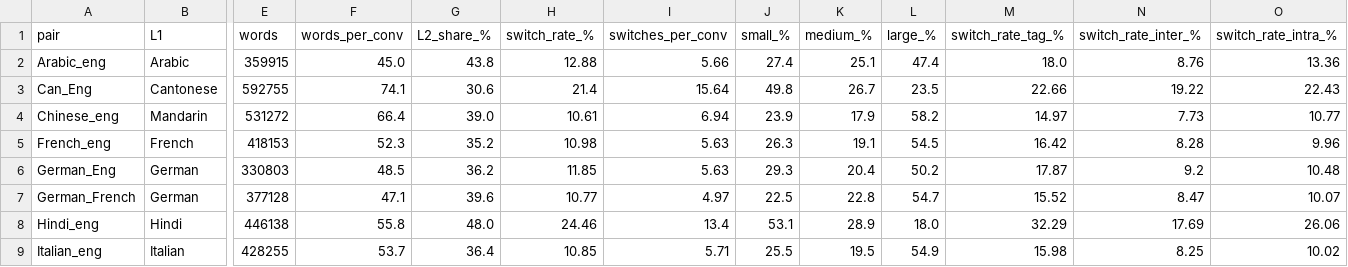
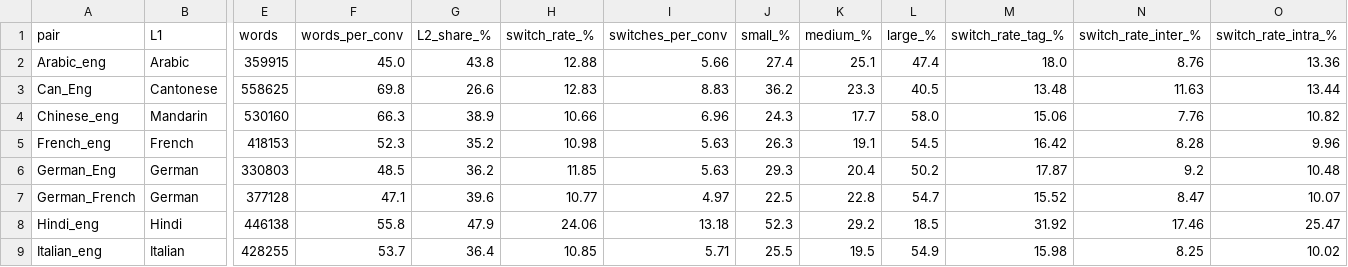
Before and after one commit to chai-niao/CS6140, a CSV file: update1/results/pair_stats.csv, drawn as a sheet; only a part is shown, gaps mark what is left out; the diff covers the shown part only; the diff names each change by its address in the sheet, - before the commit and + after, or states it on an @@ line.

```diff
--- a/update1/results/pair_stats.csv
+++ b/update1/results/pair_stats.csv
-E3 (words): 592755
+E3 (words): 558625
-F3 (words_per_conv): 74.1
+F3 (words_per_conv): 69.8
-G3 (L2_share_%): 30.6
+G3 (L2_share_%): 26.6
-H3 (switch_rate_%): 21.4
+H3 (switch_rate_%): 12.83
-I3 (switches_per_conv): 15.64
+I3 (switches_per_conv): 8.83
-J3 (small_%): 49.8
+J3 (small_%): 36.2
-K3 (medium_%): 26.7
+K3 (medium_%): 23.3
-L3 (large_%): 23.5
+L3 (large_%): 40.5
-M3 (switch_rate_tag_%): 22.66
+M3 (switch_rate_tag_%): 13.48
-N3 (switch_rate_inter_%): 19.22
+N3 (switch_rate_inter_%): 11.63
-O3 (switch_rate_intra_%): 22.43
+O3 (switch_rate_intra_%): 13.44
-E4 (words): 531272
+E4 (words): 530160
-F4 (words_per_conv): 66.4
+F4 (words_per_conv): 66.3
-G4 (L2_share_%): 39.0
+G4 (L2_share_%): 38.9
-H4 (switch_rate_%): 10.61
+H4 (switch_rate_%): 10.66
-I4 (switches_per_conv): 6.94
+I4 (switches_per_conv): 6.96
-J4 (small_%): 23.9
+J4 (small_%): 24.3
-K4 (medium_%): 17.9
+K4 (medium_%): 17.7
-L4 (large_%): 58.2
+L4 (large_%): 58.0
-M4 (switch_rate_tag_%): 14.97
+M4 (switch_rate_tag_%): 15.06
-N4 (switch_rate_inter_%): 7.73
+N4 (switch_rate_inter_%): 7.76
-O4 (switch_rate_intra_%): 10.77
+O4 (switch_rate_intra_%): 10.82
-G8 (L2_share_%): 48.0
+G8 (L2_share_%): 47.9
-H8 (switch_rate_%): 24.46
+H8 (switch_rate_%): 24.06
-I8 (switches_per_conv): 13.4
+I8 (switches_per_conv): 13.18
-J8 (small_%): 53.1
+J8 (small_%): 52.3
-K8 (medium_%): 28.9
+K8 (medium_%): 29.2
-L8 (large_%): 18.0
+L8 (large_%): 18.5
-M8 (switch_rate_tag_%): 32.29
+M8 (switch_rate_tag_%): 31.92
-N8 (switch_rate_inter_%): 17.69
+N8 (switch_rate_inter_%): 17.46
-O8 (switch_rate_intra_%): 26.06
+O8 (switch_rate_intra_%): 25.47
```
Also changed, not shown: 10 edited cells elsewhere in this file, update1/results/baseline_f1.csv, 20 other files.
